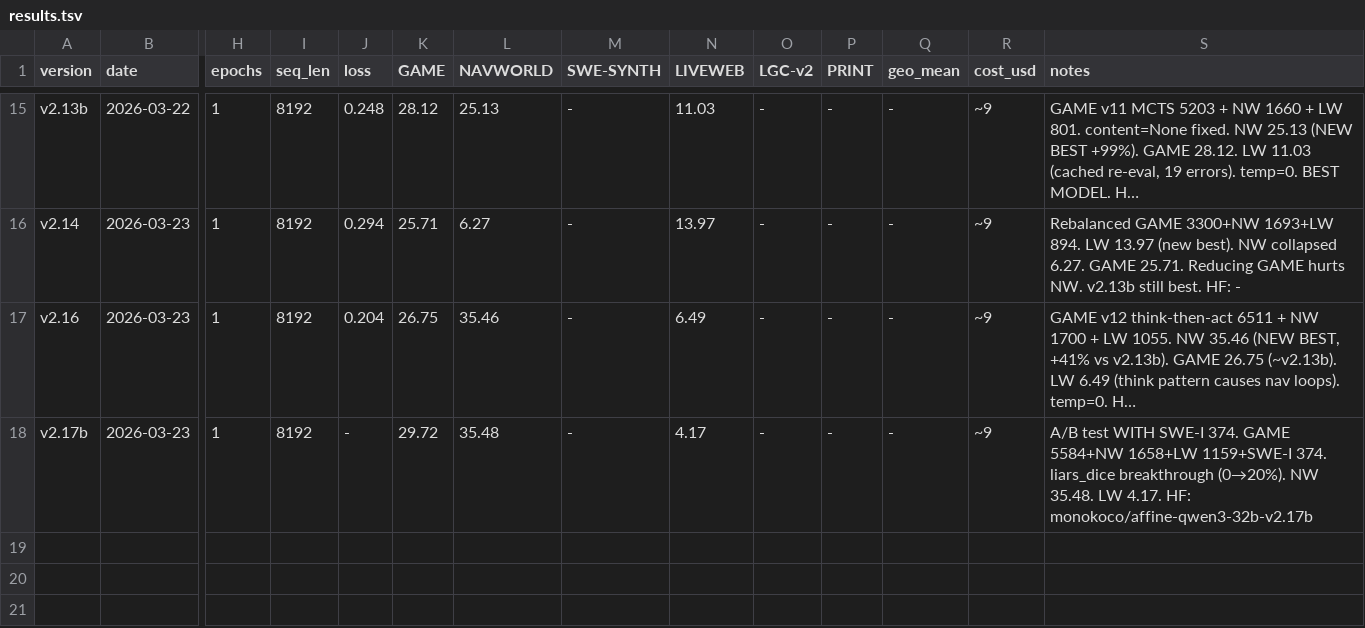
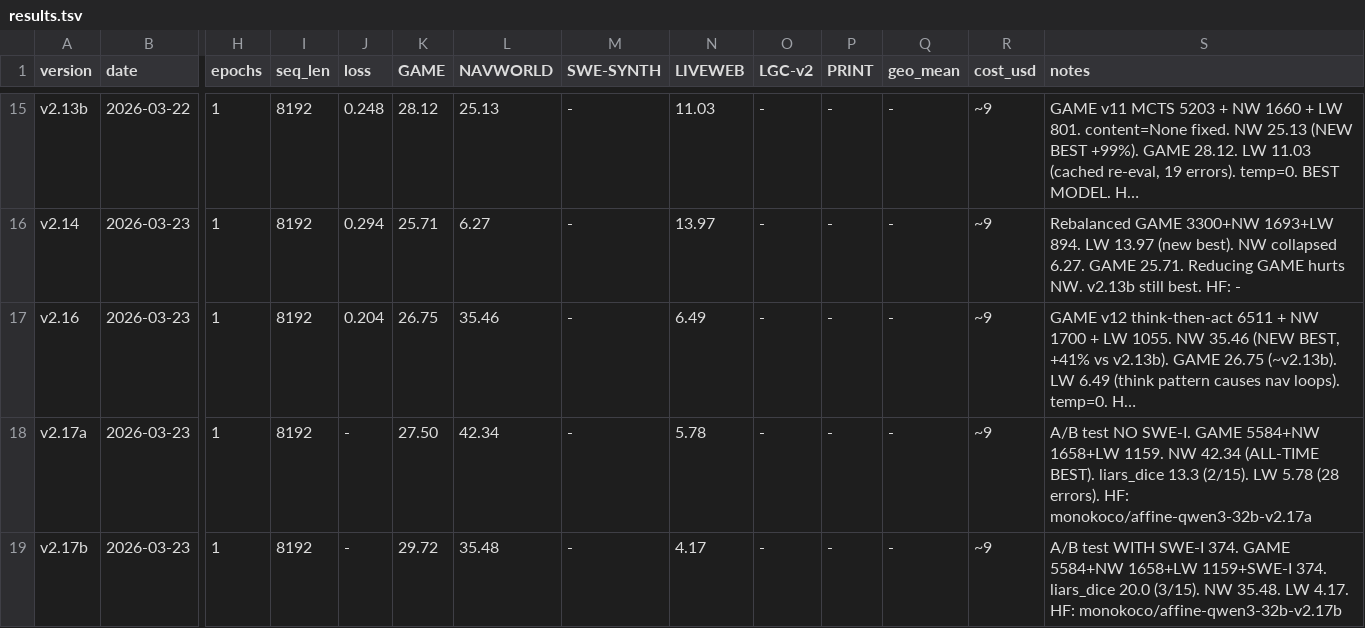
Before and after one commit to wangtong10086/orbit, a TSV file: experiments/results.tsv, drawn as a sheet; only a part is shown, gaps mark what is left out; long unchanged cells end in …; addresses are those after the commit; rows hold the shown columns only; the diff names each change by its address in the sheet, - before the commit and + after, or states it on an @@ line.

Commit message:
trainer(eval): v2.17 A/B COMPLETE — NW 42.34 all-time best (v2.17a)
A/B result: SWE-I helps GAME (+2.22) but hurts NW (-6.86) and LW (-1.61).
v2.17a (no SWE-I) is best: NW 42.34, GAME 27.50, LW 5.78.
liars_dice breakthrough in both versions. Full reports on HF.

```diff
--- a/experiments/results.tsv
+++ b/experiments/results.tsv
+row 18: v2.17a | 2026-03-23 | 1 | 8192 | - | 27.50 | 42.34 | - | 5.78 | - | - | - | ~9 | A/B test NO SWE-I. GAME 5584+NW 1658+LW 1159. NW 42.34 (ALL-TIME BEST). liars_dice 13.3 (2/15). LW 5.78 (28 errors). HF: monokoco/affine-qwen3-32b-v2.17a
-S19 (notes): …374. liars_dice breakthrough (0→20%). NW 35.48.…
+S19 (notes): …374. liars_dice 20.0 (3/15). NW 35.48.…
```
Also changed, not shown: 5 other files.
